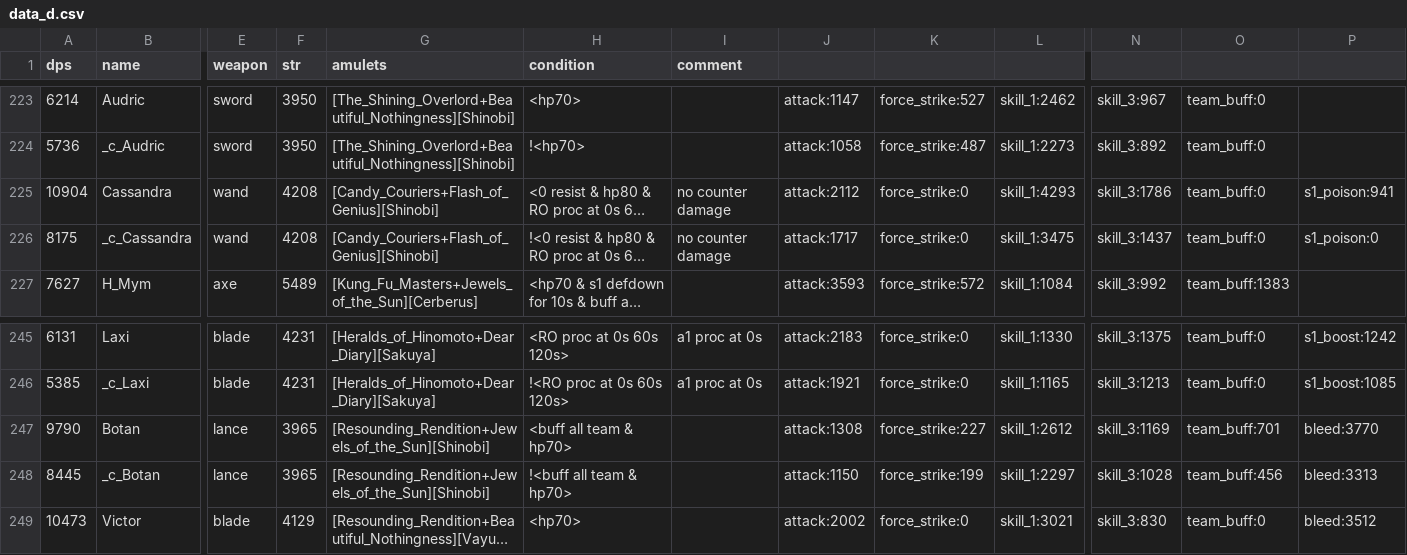
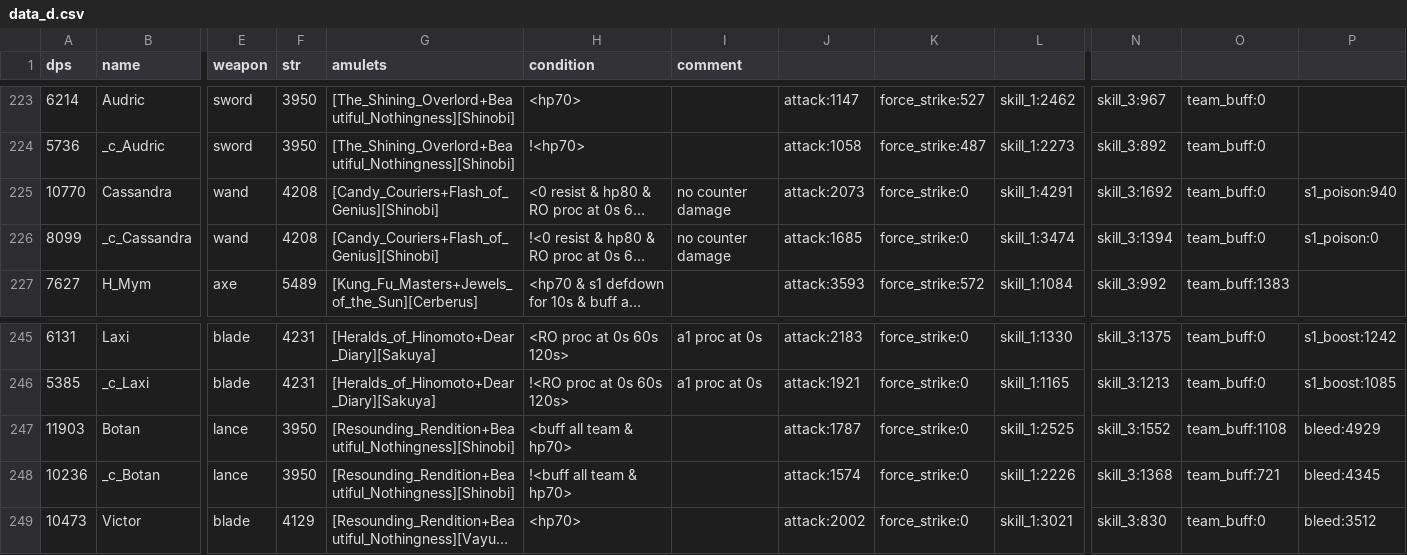
Before and after one commit to driftingraft/mushymato.github.io, a CSV file: dl-sim/120/data_d.csv, drawn as a sheet; only a part is shown, gaps mark what is left out; long unchanged cells end in …; the diff names each change by its address in the sheet, - before the commit and + after, or states it on an @@ line.

```diff
--- a/dl-sim/120/data_d.csv
+++ b/dl-sim/120/data_d.csv
-A225 (dps): 10904
+A225 (dps): 10770
-J225: attack:2112
+J225: attack:2073
-L225: skill_1:4293
+L225: skill_1:4291
-N225: skill_3:1786
+N225: skill_3:1692
-P225: s1_poison:941
+P225: s1_poison:940
-A226 (dps): 8175
+A226 (dps): 8099
-J226: attack:1717
+J226: attack:1685
-L226: skill_1:3475
+L226: skill_1:3474
-N226: skill_3:1437
+N226: skill_3:1394
-A247 (dps): 9790
+A247 (dps): 11903
-F247:F248 (str): 3965
+F247:F248 (str): 3950
-G247:G248 (amulets): [Resounding_Rendition+Jewels_of_the_Sun][Shinobi]
+G247:G248 (amulets): [Resounding_Rendition+Beautiful_Nothingness][Shinobi]
-J247: attack:1308
+J247: attack:1787
-K247: force_strike:227
+K247: force_strike:0
-L247: skill_1:2612
+L247: skill_1:2525
-N247: skill_3:1169
+N247: skill_3:1552
-O247: team_buff:701
+O247: team_buff:1108
-P247: bleed:3770
+P247: bleed:4929
-A248 (dps): 8445
+A248 (dps): 10236
-J248: attack:1150
+J248: attack:1574
-K248: force_strike:199
+K248: force_strike:0
-L248: skill_1:2297
+L248: skill_1:2226
-N248: skill_3:1028
+N248: skill_3:1368
-O248: team_buff:456
+O248: team_buff:721
-P248: bleed:3313
+P248: bleed:4345
```
Also changed, not shown: dl-sim/120/data__.csv, dl-sim/180/data__.csv, 47 other files.
